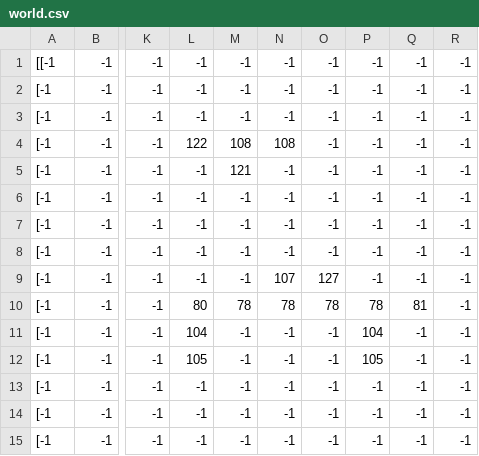
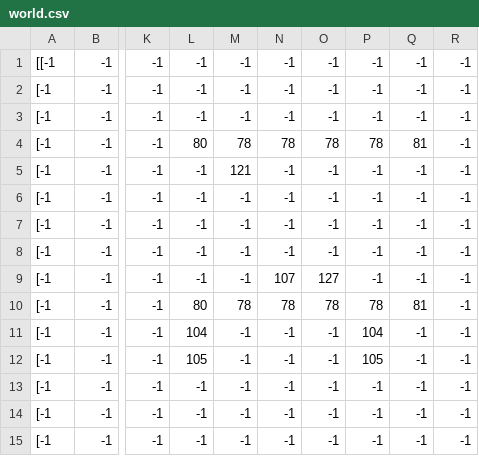
Before and after one commit to Two119/Metroidvania-month-game, a CSV file: world.csv, drawn as a sheet; only a part is shown, gaps mark what is left out; the diff names each change by its address in the sheet, - before the commit and + after, or states it on an @@ line.

```diff
--- a/world.csv
+++ b/world.csv
-L4: 122
+L4: 80
-M4: 108
+M4: 78
-N4: 108
+N4: 78
-O4: -1
+O4: 78
-P4: -1
+P4: 78
-Q4: -1
+Q4: 81
```
Also changed, not shown: 7 other files.
